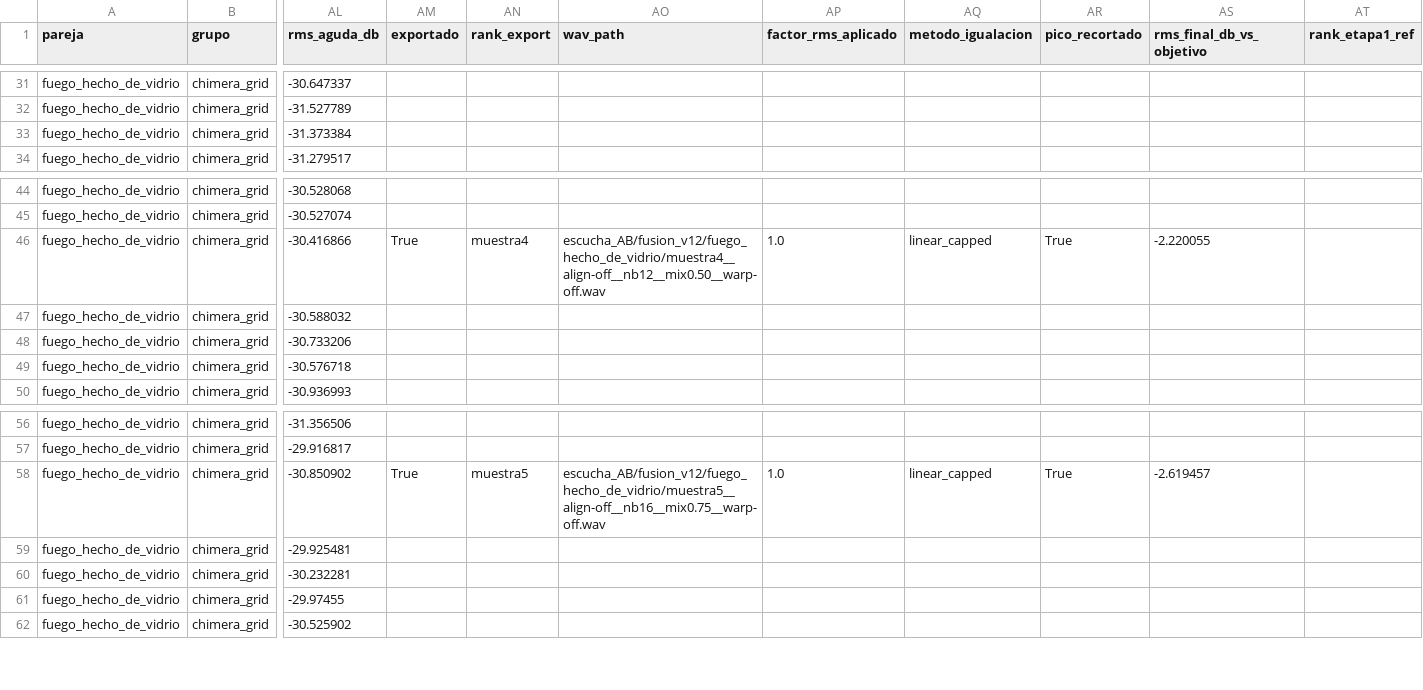
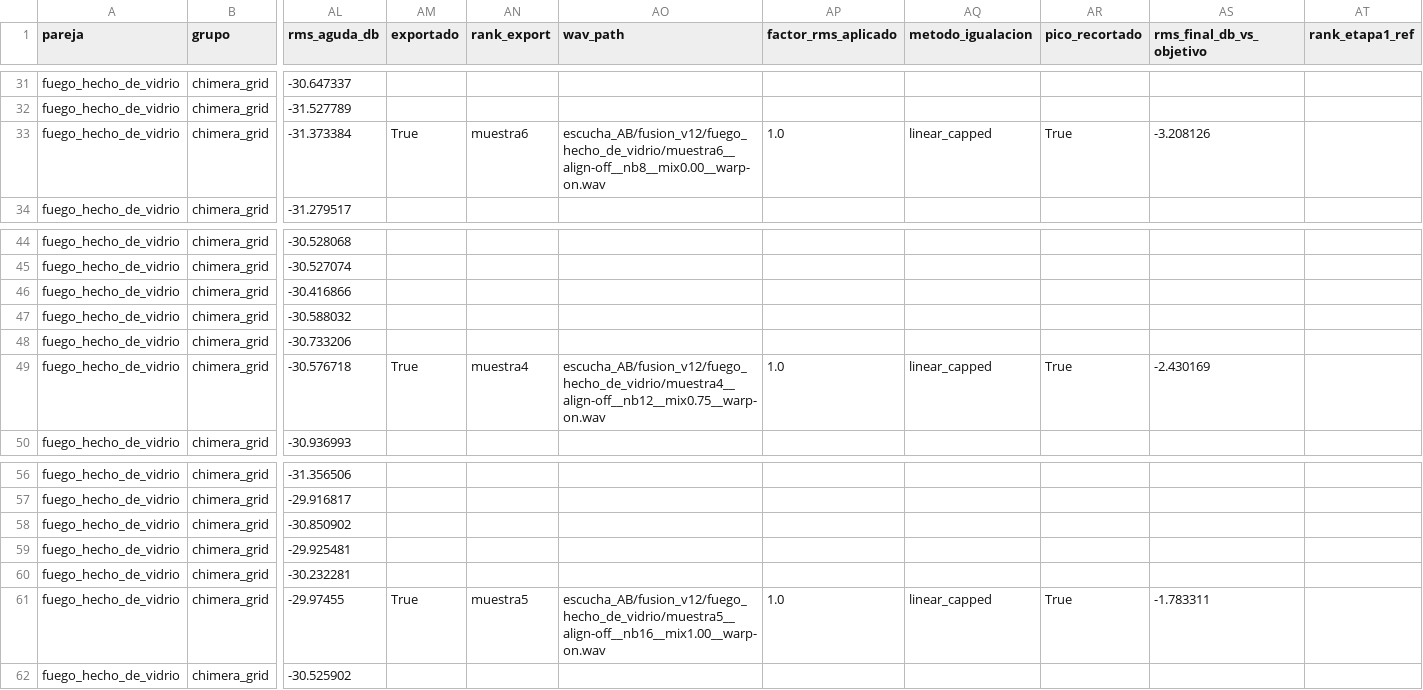
Before and after one commit to MateoCamara/impossible-physical-sound-synthesizer, a CSV file: results/fusion_search/fuego_hecho_de_vidrio.csv, drawn as a sheet; only a part is shown, gaps mark what is left out; the diff covers the shown part only; the diff names each change by its address in the sheet, - before the commit and + after, or states it on an @@ line.

```diff
--- a/results/fusion_search/fuego_hecho_de_vidrio.csv
+++ b/results/fusion_search/fuego_hecho_de_vidrio.csv
-AM33 (exportado): (empty)
+AM33 (exportado): True
-AN33 (rank_export): (empty)
+AN33 (rank_export): muestra6
-AO33 (wav_path): (empty)
+AO33 (wav_path): escucha_AB/fusion_v12/fuego_hecho_de_vidrio/muestra6__align-off__nb8__mix0.00__warp-on.wav
-AP33 (factor_rms_aplicado): (empty)
+AP33 (factor_rms_aplicado): 1.0
-AQ33 (metodo_igualacion): (empty)
+AQ33 (metodo_igualacion): linear_capped
-AR33 (pico_recortado): (empty)
+AR33 (pico_recortado): True
-AS33 (rms_final_db_vs_objetivo): (empty)
+AS33 (rms_final_db_vs_objetivo): -3.208126
-AM46 (exportado): True
+AM46 (exportado): (empty)
-AN46 (rank_export): muestra4
+AN46 (rank_export): (empty)
-AO46 (wav_path): escucha_AB/fusion_v12/fuego_hecho_de_vidrio/muestra4__align-off__nb12__mix0.50__warp-off.wav
+AO46 (wav_path): (empty)
-AP46 (factor_rms_aplicado): 1.0
+AP46 (factor_rms_aplicado): (empty)
-AQ46 (metodo_igualacion): linear_capped
+AQ46 (metodo_igualacion): (empty)
-AR46 (pico_recortado): True
+AR46 (pico_recortado): (empty)
-AS46 (rms_final_db_vs_objetivo): -2.220055
+AS46 (rms_final_db_vs_objetivo): (empty)
-AM49 (exportado): (empty)
+AM49 (exportado): True
-AN49 (rank_export): (empty)
+AN49 (rank_export): muestra4
-AO49 (wav_path): (empty)
+AO49 (wav_path): escucha_AB/fusion_v12/fuego_hecho_de_vidrio/muestra4__align-off__nb12__mix0.75__warp-on.wav
-AP49 (factor_rms_aplicado): (empty)
+AP49 (factor_rms_aplicado): 1.0
-AQ49 (metodo_igualacion): (empty)
+AQ49 (metodo_igualacion): linear_capped
-AR49 (pico_recortado): (empty)
+AR49 (pico_recortado): True
-AS49 (rms_final_db_vs_objetivo): (empty)
+AS49 (rms_final_db_vs_objetivo): -2.430169
-AM58 (exportado): True
+AM58 (exportado): (empty)
-AN58 (rank_export): muestra5
+AN58 (rank_export): (empty)
-AO58 (wav_path): escucha_AB/fusion_v12/fuego_hecho_de_vidrio/muestra5__align-off__nb16__mix0.75__warp-off.wav
+AO58 (wav_path): (empty)
-AP58 (factor_rms_aplicado): 1.0
+AP58 (factor_rms_aplicado): (empty)
-AQ58 (metodo_igualacion): linear_capped
+AQ58 (metodo_igualacion): (empty)
-AR58 (pico_recortado): True
+AR58 (pico_recortado): (empty)
-AS58 (rms_final_db_vs_objetivo): -2.619457
+AS58 (rms_final_db_vs_objetivo): (empty)
-AM61 (exportado): (empty)
+AM61 (exportado): True
-AN61 (rank_export): (empty)
+AN61 (rank_export): muestra5
-AO61 (wav_path): (empty)
+AO61 (wav_path): escucha_AB/fusion_v12/fuego_hecho_de_vidrio/muestra5__align-off__nb16__mix1.00__warp-on.wav
-AP61 (factor_rms_aplicado): (empty)
+AP61 (factor_rms_aplicado): 1.0
-AQ61 (metodo_igualacion): (empty)
+AQ61 (metodo_igualacion): linear_capped
-AR61 (pico_recortado): (empty)
+AR61 (pico_recortado): True
-AS61 (rms_final_db_vs_objetivo): (empty)
+AS61 (rms_final_db_vs_objetivo): -1.783311
```
Also changed, not shown: 63 edited cells elsewhere in this file, results/fusion_search/canica_hecha_de_fuego.csv, results/fusion_search/goteo_hecho_de_campana.csv, 6 other files.
